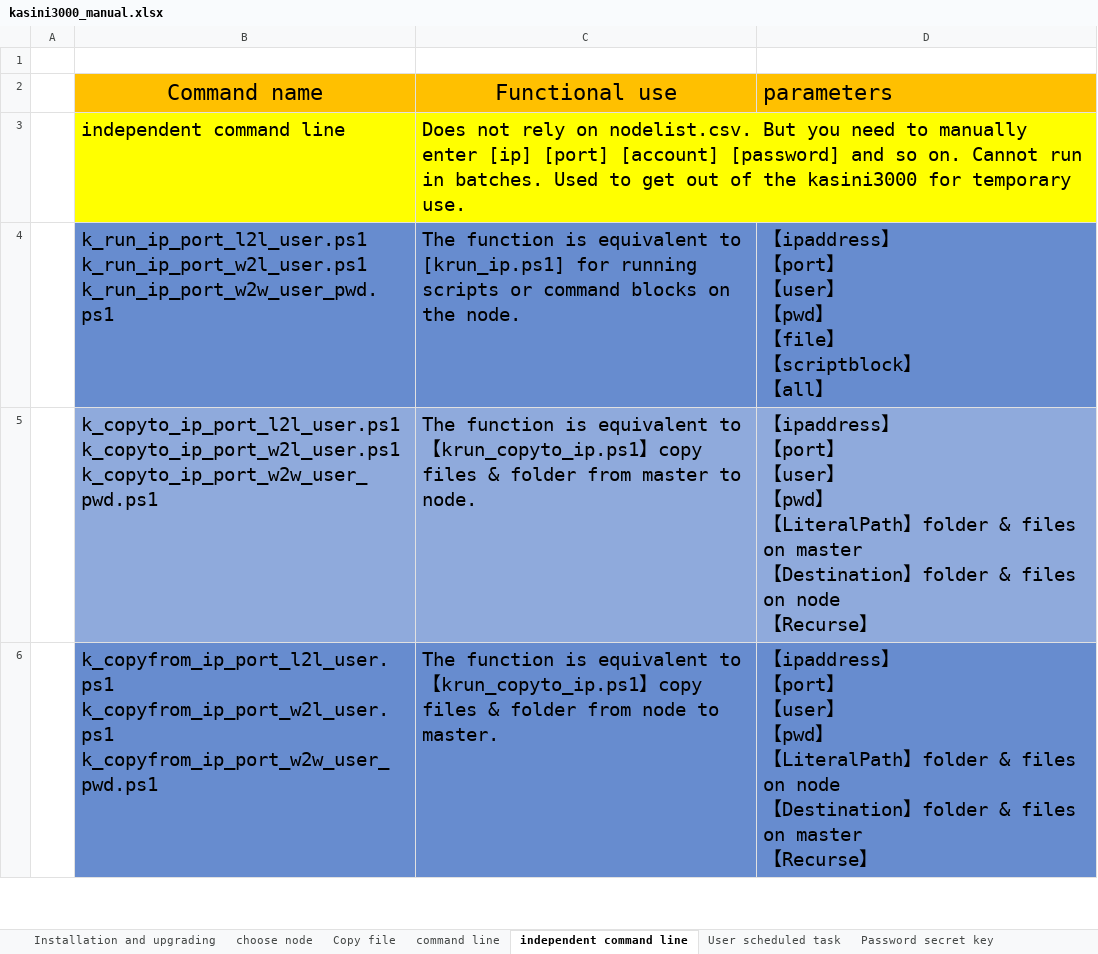
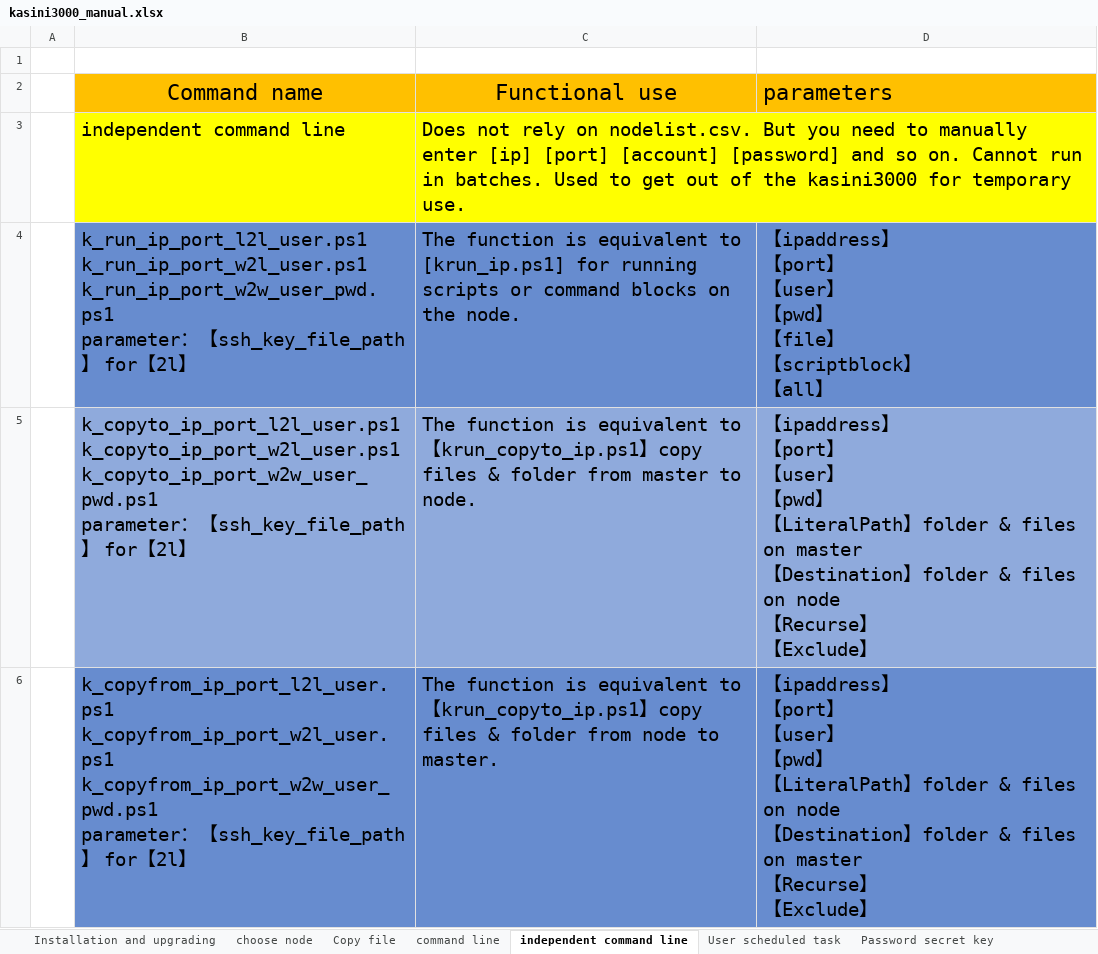
Before and after one commit to kasini3000/kasini3000, an Excel workbook: docs/kasini3000_manual.xlsx, sheet independent command line, drawn as a sheet; only a part is shown; values as stored, in another font and other column widths than the file's, no borders; ↵ is a line break in a cell; the diff covers the shown part only; the diff names each change by its address in the sheet, - before the commit and + after, or states it on an @@ line.

Commit message:
update manual

```diff
--- a/docs/kasini3000_manual.xlsx (sheet independent command line)
+++ b/docs/kasini3000_manual.xlsx (sheet independent command line)
-B4 (Command name): …k_run_ip_port_w2l_user.ps1 ↵ k_run_ip_port_w2w_user_pwd.ps1
+B4 (Command name): …k_run_ip_port_w2l_user.ps1 ↵ k_run_ip_port_w2w_user_pwd.ps1 ↵ parameter：【ssh_key_file_path】 for【2l】
-B5 (Command name): …k_copyto_ip_port_w2l_user.ps1 ↵ k_copyto_ip_port_w2w_user_pwd.ps1
+B5 (Command name): …k_copyto_ip_port_w2l_user.ps1 ↵ k_copyto_ip_port_w2w_user_pwd.ps1 ↵ parameter：【ssh_key_file_path】 for【2l】
-D5 (parameters): …Recurse】
+D5 (parameters): …Recurse】 ↵ 【Exclude】
-B6 (Command name): …k_copyfrom_ip_port_w2l_user.ps1 ↵ k_copyfrom_ip_port_w2w_user_pwd.ps1
+B6 (Command name): …k_copyfrom_ip_port_w2l_user.ps1 ↵ k_copyfrom_ip_port_w2w_user_pwd.ps1 ↵ parameter：【ssh_key_file_path】 for【2l】
-D6 (parameters): …Recurse】
+D6 (parameters): …Recurse】 ↵ 【Exclude】
```
Also changed, not shown: 1 added row and 5 edited cells elsewhere in this sheet, docs/卡死你3000命令手册.xlsx.
